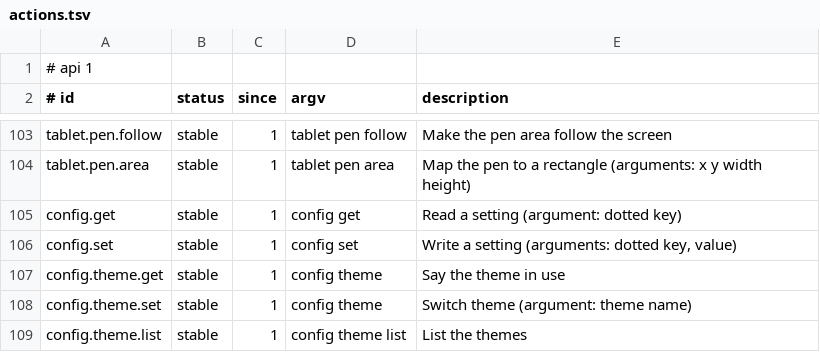
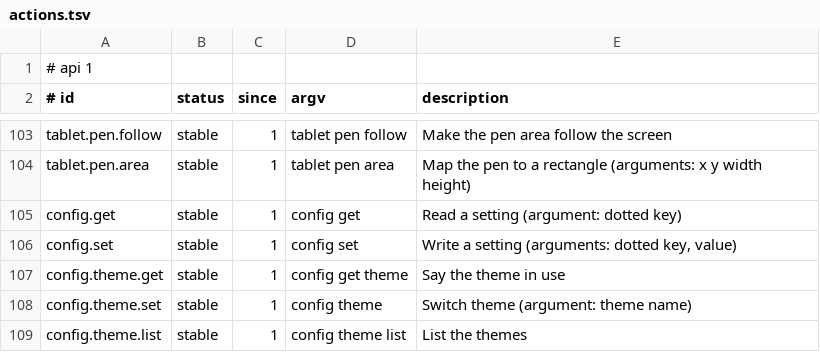
Before and after one commit to marcusbandit/banditshell, a TSV file: api/actions.tsv, drawn as a sheet; only a part is shown, gaps mark what is left out.

```diff
--- a/api/actions.tsv
+++ b/api/actions.tsv
@@ -106,3 +106,3 @@ config.get	stable	1	config get	Read a setting (argument: dotted key)
 config.set	stable	1	config set	Write a setting (arguments: dotted key, value)
-config.theme.get	stable	1	config theme	Say the theme in use
+config.theme.get	stable	1	config get theme	Say the theme in use
 config.theme.set	stable	1	config theme	Switch theme (argument: theme name)
```
Also changed, not shown: 5 other files.
